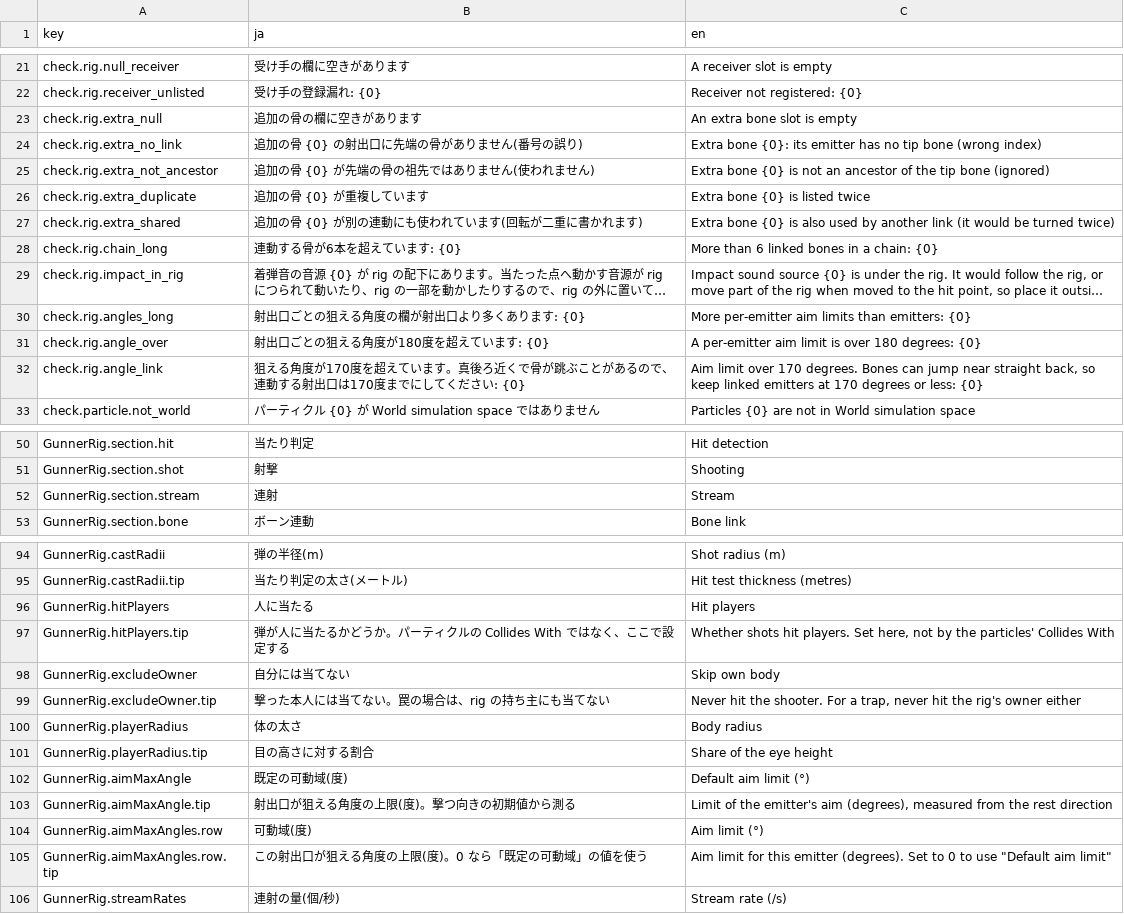
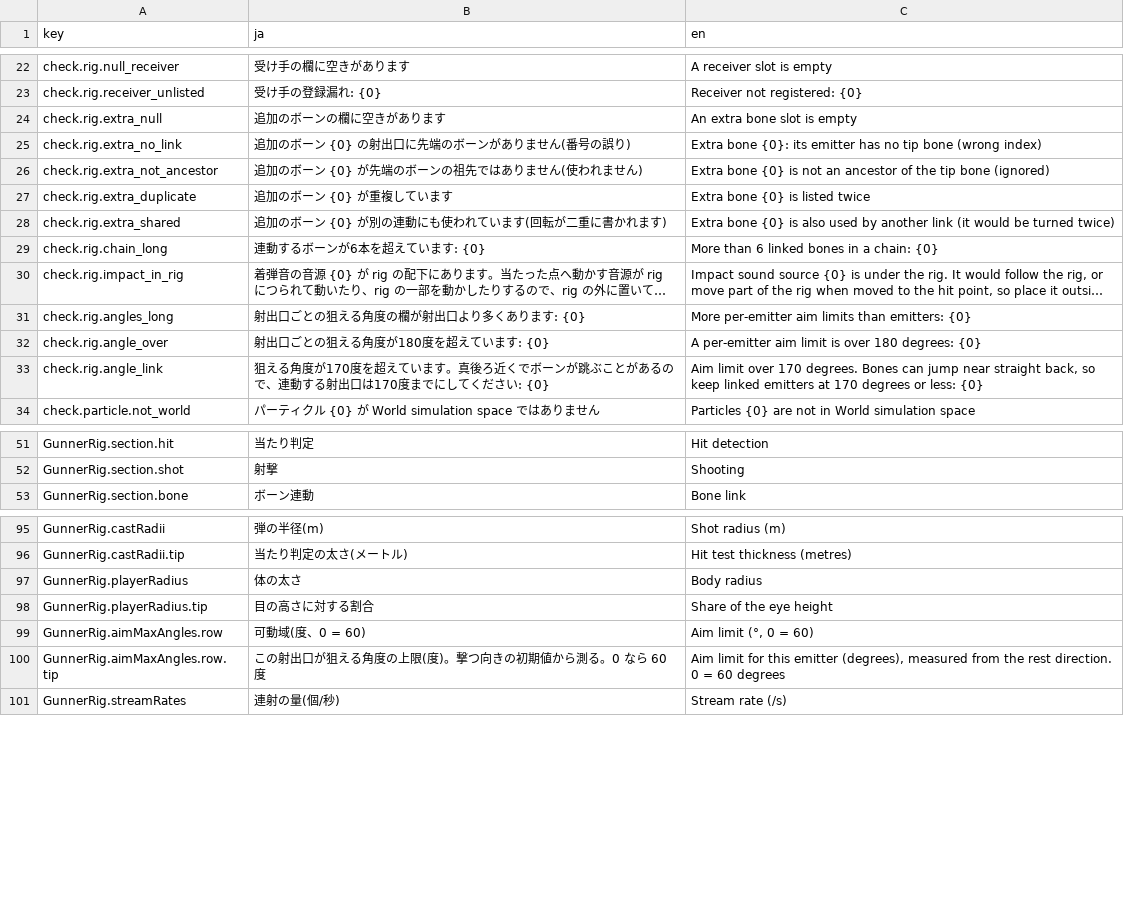
Before and after one commit to mecaota/vrc-gunner-script, a TSV file: Editor/strings.tsv, drawn as a sheet; only a part is shown, gaps mark what is left out; long unchanged cells end in …; removed rows and columns are numbered as before the commit, all else as after; the diff covers the shown part only; the diff names each change by its address in the sheet, - before the commit and + after, or states it on an @@ line.

```diff
--- a/Editor/strings.tsv
+++ b/Editor/strings.tsv
-B24 (ja): 追加の骨の欄に空きがあります
+B24 (ja): 追加のボーンの欄に空きがあります
-B25 (ja): 追加の骨 {0} の射出口に先端の骨がありません(番号の誤り)
+B25 (ja): 追加のボーン {0} の射出口に先端のボーンがありません(番号の誤り)
-B26 (ja): 追加の骨 {0} が先端の骨の祖先ではありません(使われません)
+B26 (ja): 追加のボーン {0} が先端のボーンの祖先ではありません(使われません)
-B27 (ja): 追加の骨 {0} が重複しています
+B27 (ja): 追加のボーン {0} が重複しています
-B28 (ja): 追加の骨 {0} が別の連動にも使われています(回転が二重に書かれます)
+B28 (ja): 追加のボーン {0} が別の連動にも使われています(回転が二重に書かれます)
-B29 (ja): 連動する骨が6本を超えています: {0}
+B29 (ja): 連動するボーンが6本を超えています: {0}
-B33 (ja): …ろ近くで骨が跳ぶこ…
+B33 (ja): …ろ近くでボーンが跳ぶこ…
-row 52: GunnerRig.section.stream | 連射 | Stream
-row 96: GunnerRig.hitPlayers | 人に当たる | Hit players
-row 97: GunnerRig.hitPlayers.tip | 弾が人に当たるかどうか。パーティクルの Collides With ではなく、ここで設定する | Whether shots hit players. Set here, not by the particles' Collides With
-row 98: GunnerRig.excludeOwner | 自分には当てない | Skip own body
-row 99: GunnerRig.excludeOwner.tip | 撃った本人には当てない。罠の場合は、rig の持ち主にも当てない | Never hit the shooter. For a trap, never hit the rig's owner either
-row 102: GunnerRig.aimMaxAngle | 既定の可動域(度) | Default aim limit (°)
-row 103: GunnerRig.aimMaxAngle.tip | 射出口が狙える角度の上限(度)。撃つ向きの初期値から測る | Limit of the emitter's aim (degrees), measured from the rest direction
-B99 (ja): 可動域(度)
+B99 (ja): 可動域(度、0 = 60)
-C99 (en): Aim limit (°)
+C99 (en): Aim limit (°, 0 = 60)
-B100 (ja): この射出口が狙える角度の上限(度)。0 なら「既定の可動域」の値を使う
+B100 (ja): この射出口が狙える角度の上限(度)。撃つ向きの初期値から測る。0 なら 60 度
-C100 (en): …this emitter (degrees). Set to 0 to use "Default aim limit"
+C100 (en): …this emitter (degrees), measured from the rest direction. 0 = 60 degrees
```
Also changed, not shown: 8 added rows, 1 removed row and 32 edited cells elsewhere in this file, 16 other files.
